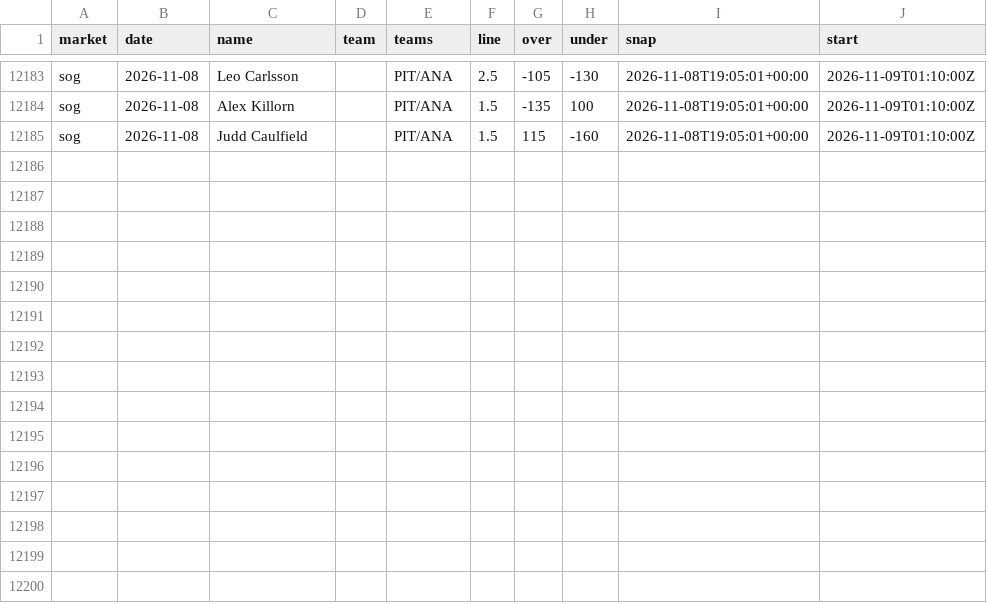
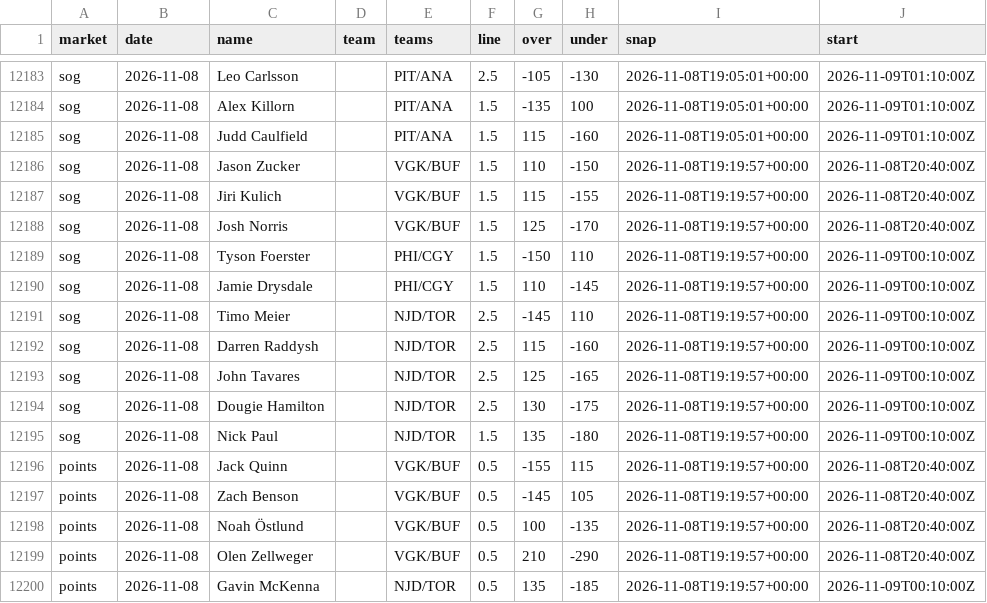
Before and after one commit to quinnrob11-sketch/qrob-nhl-goalie-model, a CSV file: model/data/dk_prices.csv, drawn as a sheet; only a part is shown, gaps mark what is left out.

```diff
--- a/model/data/dk_prices.csv
+++ b/model/data/dk_prices.csv
@@ -12185 +12185,16 @@ sog,2026-11-08,Alex Killorn,,PIT/ANA,1.5,-135,100,2026-11-08T19:05:01+00:00,2026
 sog,2026-11-08,Judd Caulfield,,PIT/ANA,1.5,115,-160,2026-11-08T19:05:01+00:00,2026-11-09T01:10:00Z
+sog,2026-11-08,Jason Zucker,,VGK/BUF,1.5,110,-150,2026-11-08T19:19:57+00:00,2026-11-08T20:40:00Z
+sog,2026-11-08,Jiri Kulich,,VGK/BUF,1.5,115,-155,2026-11-08T19:19:57+00:00,2026-11-08T20:40:00Z
+sog,2026-11-08,Josh Norris,,VGK/BUF,1.5,125,-170,2026-11-08T19:19:57+00:00,2026-11-08T20:40:00Z
+sog,2026-11-08,Tyson Foerster,,PHI/CGY,1.5,-150,110,2026-11-08T19:19:57+00:00,2026-11-09T00:10:00Z
+sog,2026-11-08,Jamie Drysdale,,PHI/CGY,1.5,110,-145,2026-11-08T19:19:57+00:00,2026-11-09T00:10:00Z
+sog,2026-11-08,Timo Meier,,NJD/TOR,2.5,-145,110,2026-11-08T19:19:57+00:00,2026-11-09T00:10:00Z
+sog,2026-11-08,Darren Raddysh,,NJD/TOR,2.5,115,-160,2026-11-08T19:19:57+00:00,2026-11-09T00:10:00Z
+sog,2026-11-08,John Tavares,,NJD/TOR,2.5,125,-165,2026-11-08T19:19:57+00:00,2026-11-09T00:10:00Z
+sog,2026-11-08,Dougie Hamilton,,NJD/TOR,2.5,130,-175,2026-11-08T19:19:57+00:00,2026-11-09T00:10:00Z
+sog,2026-11-08,Nick Paul,,NJD/TOR,1.5,135,-180,2026-11-08T19:19:57+00:00,2026-11-09T00:10:00Z
+points,2026-11-08,Jack Quinn,,VGK/BUF,0.5,-155,115,2026-11-08T19:19:57+00:00,2026-11-08T20:40:00Z
+points,2026-11-08,Zach Benson,,VGK/BUF,0.5,-145,105,2026-11-08T19:19:57+00:00,2026-11-08T20:40:00Z
+points,2026-11-08,Noah Östlund,,VGK/BUF,0.5,100,-135,2026-11-08T19:19:57+00:00,2026-11-08T20:40:00Z
+points,2026-11-08,Olen Zellweger,,VGK/BUF,0.5,210,-290,2026-11-08T19:19:57+00:00,2026-11-08T20:40:00Z
+points,2026-11-08,Gavin McKenna,,NJD/TOR,0.5,135,-185,2026-11-08T19:19:57+00:00,2026-11-09T00:10:00Z
```
Also changed, not shown: model/data/legs.csv, 11 other files.
